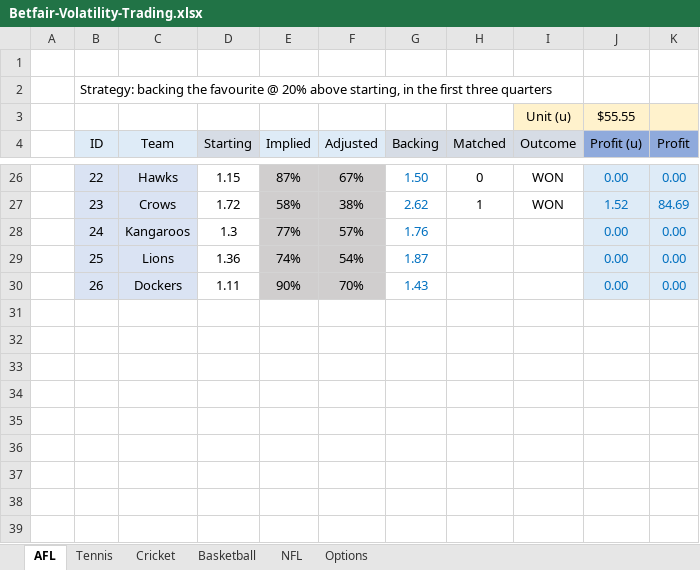
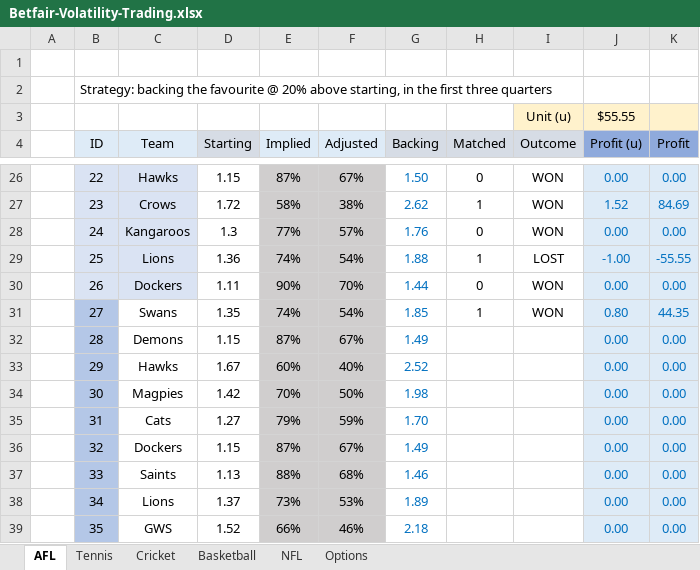
Before and after one commit to zazwaz12/BetfairExcel, an Excel workbook: Betfair-Volatility-Trading.xlsx, sheet AFL, drawn as a sheet; only a part is shown, gaps mark what is left out; values as stored, in another font and other column widths than the file's, no borders; the diff names each change by its address in the sheet, - before the commit and + after, or states it on an @@ line.

Commit message:
Add files via upload

```diff
--- a/Betfair-Volatility-Trading.xlsx (sheet AFL)
+++ b/Betfair-Volatility-Trading.xlsx (sheet AFL)
-H28 (Matched): (empty)
+H28 (Matched): 0
-I28 (Outcome): (empty)
+I28 (Outcome): WON
-G29 (Backing): 1.87
+G29 (Backing): 1.88
-H29 (Matched): (empty)
+H29 (Matched): 1
-I29 (Outcome): (empty)
+I29 (Outcome): LOST
-J29 (Profit (u)): 0.00
+J29 (Profit (u)): -1.00
-K29 (Profit): 0.00
+K29 (Profit): -55.55
-G30 (Backing): 1.43
+G30 (Backing): 1.44
-H30 (Matched): (empty)
+H30 (Matched): 0
-I30 (Outcome): (empty)
+I30 (Outcome): WON
+row 31:  | 27 | Swans | 1.35 | 74% | 54% | 1.85 | 1 | WON | 0.80 | 44.35
+row 32:  | 28 | Demons | 1.15 | 87% | 67% | 1.49 |  |  | 0.00 | 0.00
+row 33:  | 29 | Hawks | 1.67 | 60% | 40% | 2.52 |  |  | 0.00 | 0.00
+row 34:  | 30 | Magpies | 1.42 | 70% | 50% | 1.98 |  |  | 0.00 | 0.00
+row 35:  | 31 | Cats | 1.27 | 79% | 59% | 1.70 |  |  | 0.00 | 0.00
+row 36:  | 32 | Dockers | 1.15 | 87% | 67% | 1.49 |  |  | 0.00 | 0.00
+row 37:  | 33 | Saints | 1.13 | 88% | 68% | 1.46 |  |  | 0.00 | 0.00
+row 38:  | 34 | Lions | 1.37 | 73% | 53% | 1.89 |  |  | 0.00 | 0.00
+row 39:  | 35 | GWS | 1.52 | 66% | 46% | 2.18 |  |  | 0.00 | 0.00
```
